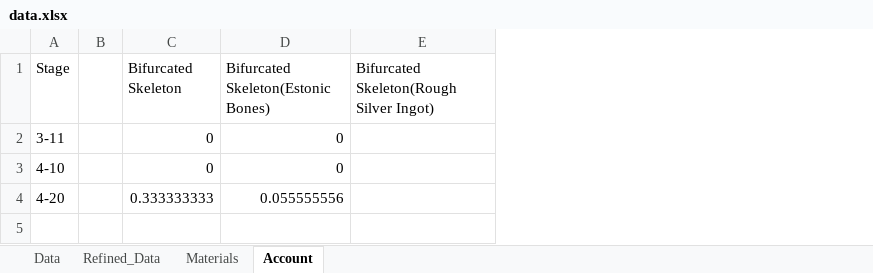
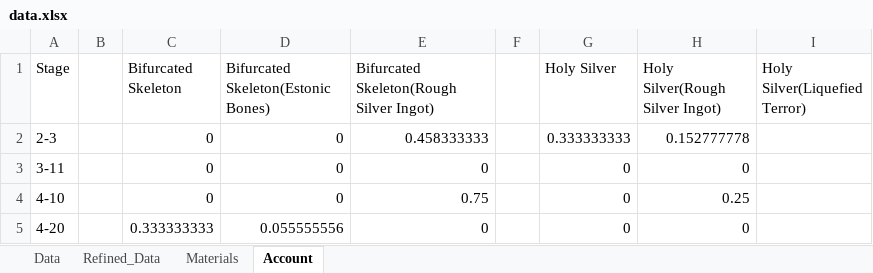
Before and after one commit to isocy/reverse1999-data, an Excel workbook: data.xlsx, sheet Account, drawn as a sheet; values as stored, in another font and other column widths than the file's, no borders; addresses are those after the commit; the diff names each change by its address in the sheet, - before the commit and + after, or states it on an @@ line.

```diff
--- a/data.xlsx (sheet Account)
+++ b/data.xlsx (sheet Account)
+column F, empty
+column G (Holy Silver), rows 3-5: all 0
+column H (Holy Silver(Rough Silver Ingot)), rows 3-5: 0 | 0.25 | 0
+column I (Holy Silver(Liquefied Terror)), empty
+row 2: 2-3 |  | 0 | 0 | 0.458333333 |  | 0.333333333 | 0.152777778
-E3: (empty)
+E3: 0
-E4: (empty)
+E4: 0.75
-E5: (empty)
+E5: 0
```
Also changed, not shown: sheet Data, sheet Refined_Data, sheet Materials, formulas that keep their value.
